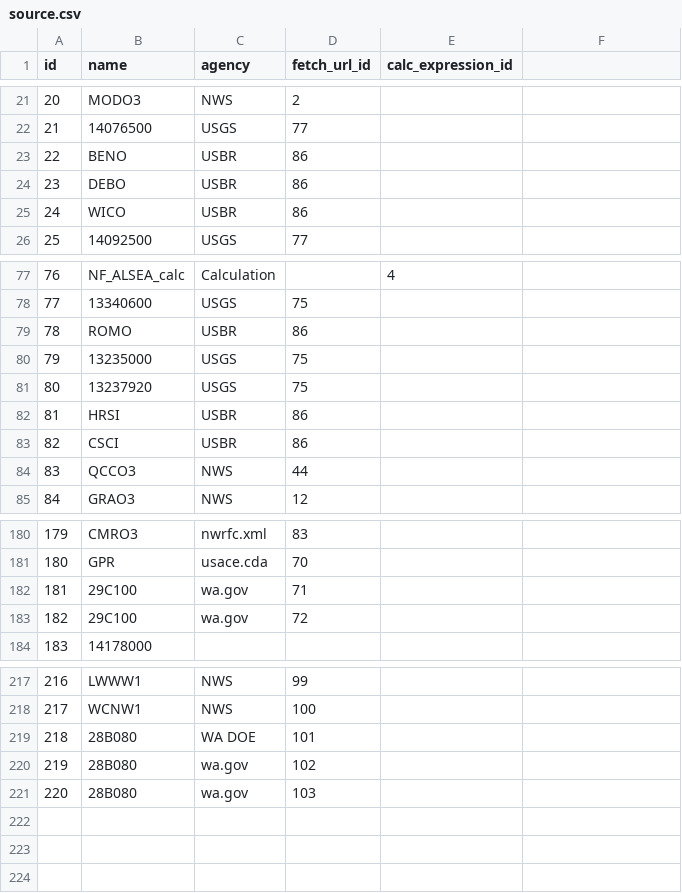
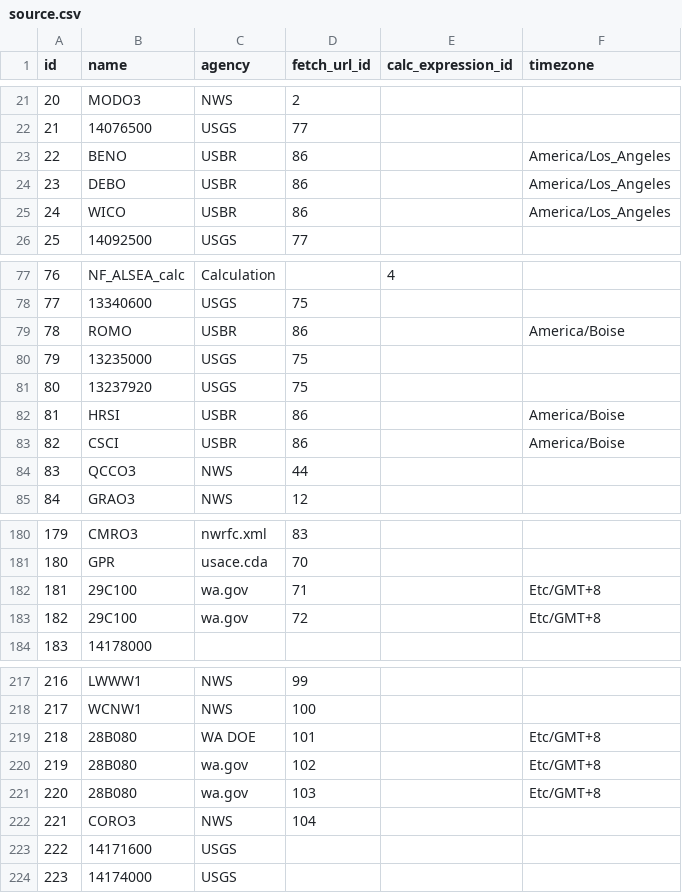
Before and after one commit to mousebrains/kayak_python, a CSV file: data/db/source.csv, drawn as a sheet; only a part is shown, gaps mark what is left out; the diff covers the shown part only.

```diff
--- a/data/db/source.csv
+++ b/data/db/source.csv
@@ -1 +1 @@
-id,name,agency,fetch_url_id,calc_expression_id
+id,name,agency,fetch_url_id,calc_expression_id,timezone
@@ -23,3 +23,3 @@ id,name,agency,fetch_url_id,calc_expression_id
-22,BENO,USBR,86,
-23,DEBO,USBR,86,
-24,WICO,USBR,86,
+22,BENO,USBR,86,,America/Los_Angeles
+23,DEBO,USBR,86,,America/Los_Angeles
+24,WICO,USBR,86,,America/Los_Angeles
@@ -79 +79 @@ id,name,agency,fetch_url_id,calc_expression_id
-78,ROMO,USBR,86,
+78,ROMO,USBR,86,,America/Boise
@@ -82,2 +82,2 @@ id,name,agency,fetch_url_id,calc_expression_id
-81,HRSI,USBR,86,
-82,CSCI,USBR,86,
+81,HRSI,USBR,86,,America/Boise
+82,CSCI,USBR,86,,America/Boise
@@ -182,2 +182,2 @@ id,name,agency,fetch_url_id,calc_expression_id
-181,29C100,wa.gov,71,
-182,29C100,wa.gov,72,
+181,29C100,wa.gov,71,,Etc/GMT+8
+182,29C100,wa.gov,72,,Etc/GMT+8
@@ -219,3 +219,6 @@ id,name,agency,fetch_url_id,calc_expression_id
-218,28B080,WA DOE,101,
-219,28B080,wa.gov,102,
-220,28B080,wa.gov,103,
+218,28B080,WA DOE,101,,Etc/GMT+8
+219,28B080,wa.gov,102,,Etc/GMT+8
+220,28B080,wa.gov,103,,Etc/GMT+8
+221,CORO3,NWS,104,,
+222,14171600,USGS,,,
+223,14174000,USGS,,,
```
Also changed, not shown: 3 edited cells elsewhere in this file, data/db/fetch_url.csv, data/db/gauge.csv, 13 other files.
